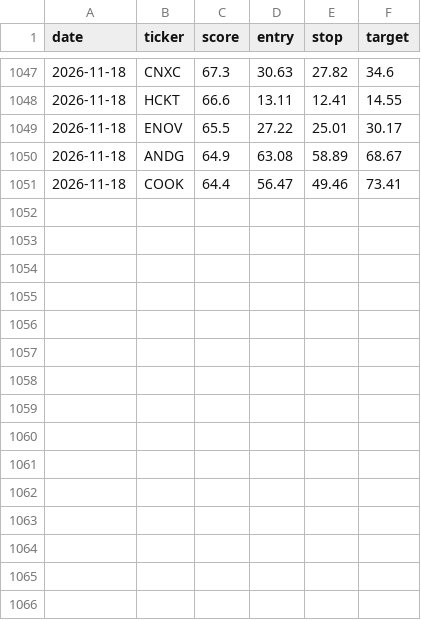
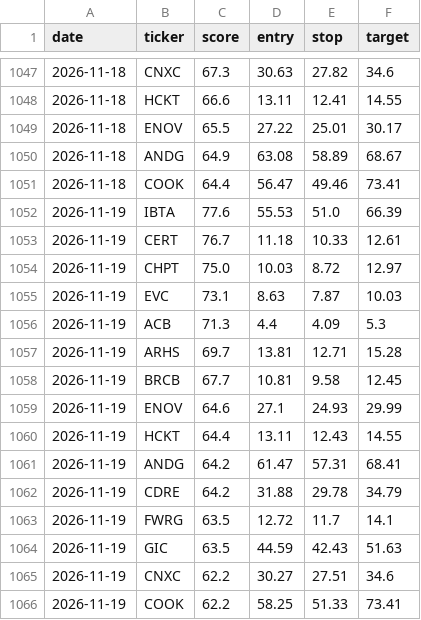
Before and after one commit to stevemtn1/Stock_scan, a CSV file: picks_log.csv, drawn as a sheet; only a part is shown, gaps mark what is left out; the diff names each change by its address in the sheet, - before the commit and + after, or states it on an @@ line.

```diff
--- a/picks_log.csv
+++ b/picks_log.csv
+row 1052: 2026-11-19 | IBTA | 77.6 | 55.53 | 51.0 | 66.39
+row 1053: 2026-11-19 | CERT | 76.7 | 11.18 | 10.33 | 12.61
+row 1054: 2026-11-19 | CHPT | 75.0 | 10.03 | 8.72 | 12.97
+row 1055: 2026-11-19 | EVC | 73.1 | 8.63 | 7.87 | 10.03
+row 1056: 2026-11-19 | ACB | 71.3 | 4.4 | 4.09 | 5.3
+row 1057: 2026-11-19 | ARHS | 69.7 | 13.81 | 12.71 | 15.28
+row 1058: 2026-11-19 | BRCB | 67.7 | 10.81 | 9.58 | 12.45
+row 1059: 2026-11-19 | ENOV | 64.6 | 27.1 | 24.93 | 29.99
+row 1060: 2026-11-19 | HCKT | 64.4 | 13.11 | 12.43 | 14.55
+row 1061: 2026-11-19 | ANDG | 64.2 | 61.47 | 57.31 | 68.41
+row 1062: 2026-11-19 | CDRE | 64.2 | 31.88 | 29.78 | 34.79
+row 1063: 2026-11-19 | FWRG | 63.5 | 12.72 | 11.7 | 14.1
+row 1064: 2026-11-19 | GIC | 63.5 | 44.59 | 42.43 | 51.63
+row 1065: 2026-11-19 | CNXC | 62.2 | 30.27 | 27.51 | 34.6
+row 1066: 2026-11-19 | COOK | 62.2 | 58.25 | 51.33 | 73.41
```
Also changed, not shown: 1 other file.
